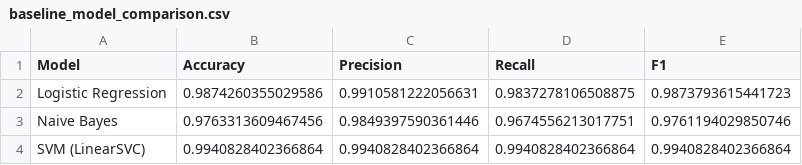
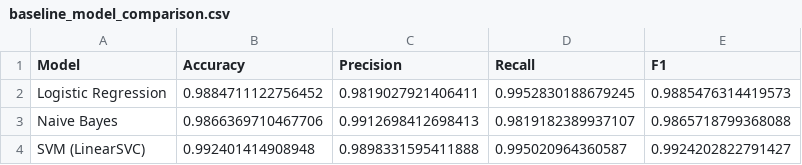
Before and after one commit to cam-ortiz/phishing-email-detection-nlp, a CSV file: reports/results/baseline_model_comparison.csv, drawn as a sheet.

```diff
--- a/reports/results/baseline_model_comparison.csv
+++ b/reports/results/baseline_model_comparison.csv
@@ -1,4 +1,4 @@
 Model,Accuracy,Precision,Recall,F1
-Logistic Regression,0.9874260355029586,0.9910581222056631,0.9837278106508875,0.9873793615441723
-Naive Bayes,0.9763313609467456,0.9849397590361446,0.9674556213017751,0.9761194029850746
-SVM (LinearSVC),0.9940828402366864,0.9940828402366864,0.9940828402366864,0.9940828402366864
+Logistic Regression,0.9884711122756452,0.9819027921406411,0.9952830188679245,0.9885476314419573
+Naive Bayes,0.9866369710467706,0.9912698412698413,0.9819182389937107,0.9865718799368088
+SVM (LinearSVC),0.992401414908948,0.9898331595411888,0.995020964360587,0.9924202822791427
```
Also changed, not shown: 4 other files.
